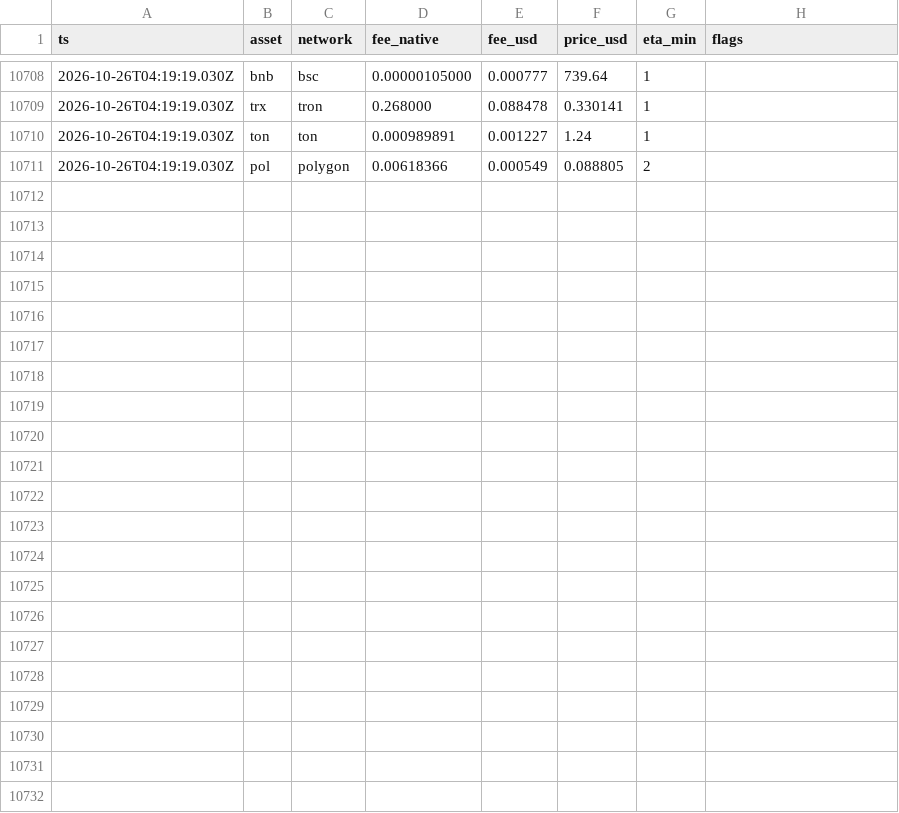
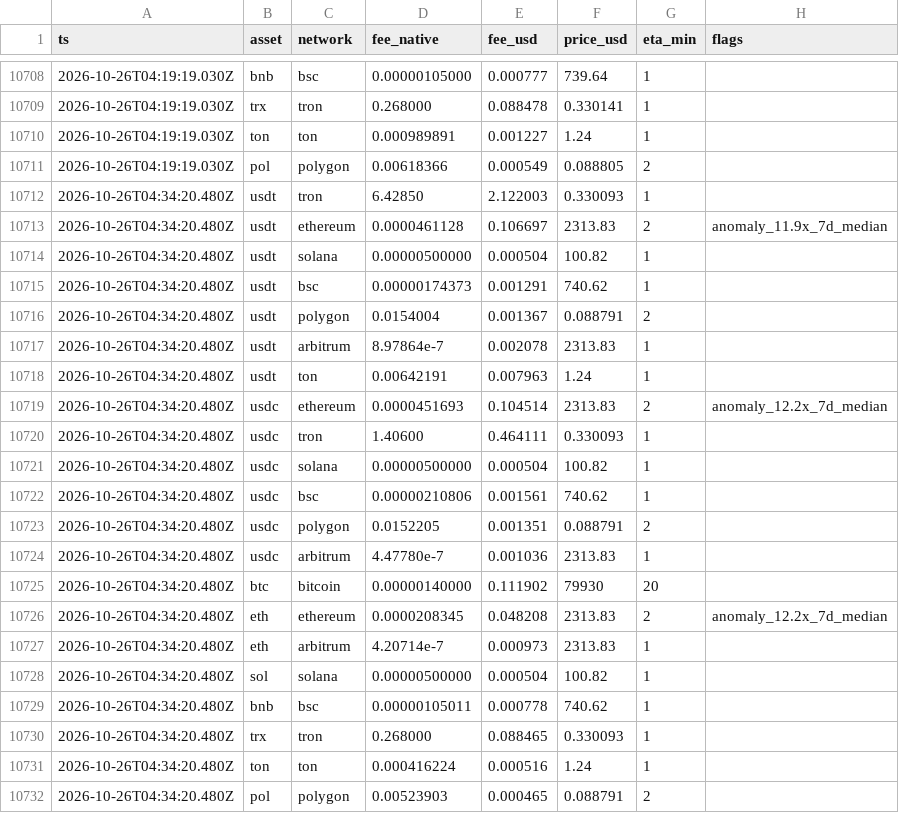
Before and after one commit to maresfield-cmyk/gcrypto, a CSV file: data/history/networks.csv, drawn as a sheet; only a part is shown, gaps mark what is left out; the diff names each change by its address in the sheet, - before the commit and + after, or states it on an @@ line.

Commit message:
data: 2026-10-26T04:34:59Z [skip ci]

```diff
--- a/data/history/networks.csv
+++ b/data/history/networks.csv
+row 10712: 2026-10-26T04:34:20.480Z | usdt | tron | 6.42850 | 2.122003 | 0.330093 | 1
+row 10713: 2026-10-26T04:34:20.480Z | usdt | ethereum | 0.0000461128 | 0.106697 | 2313.83 | 2 | anomaly_11.9x_7d_median
+row 10714: 2026-10-26T04:34:20.480Z | usdt | solana | 0.00000500000 | 0.000504 | 100.82 | 1
+row 10715: 2026-10-26T04:34:20.480Z | usdt | bsc | 0.00000174373 | 0.001291 | 740.62 | 1
+row 10716: 2026-10-26T04:34:20.480Z | usdt | polygon | 0.0154004 | 0.001367 | 0.088791 | 2
+row 10717: 2026-10-26T04:34:20.480Z | usdt | arbitrum | 8.97864e-7 | 0.002078 | 2313.83 | 1
+row 10718: 2026-10-26T04:34:20.480Z | usdt | ton | 0.00642191 | 0.007963 | 1.24 | 1
+row 10719: 2026-10-26T04:34:20.480Z | usdc | ethereum | 0.0000451693 | 0.104514 | 2313.83 | 2 | anomaly_12.2x_7d_median
+row 10720: 2026-10-26T04:34:20.480Z | usdc | tron | 1.40600 | 0.464111 | 0.330093 | 1
+row 10721: 2026-10-26T04:34:20.480Z | usdc | solana | 0.00000500000 | 0.000504 | 100.82 | 1
+row 10722: 2026-10-26T04:34:20.480Z | usdc | bsc | 0.00000210806 | 0.001561 | 740.62 | 1
+row 10723: 2026-10-26T04:34:20.480Z | usdc | polygon | 0.0152205 | 0.001351 | 0.088791 | 2
+row 10724: 2026-10-26T04:34:20.480Z | usdc | arbitrum | 4.47780e-7 | 0.001036 | 2313.83 | 1
+row 10725: 2026-10-26T04:34:20.480Z | btc | bitcoin | 0.00000140000 | 0.111902 | 79930 | 20
+row 10726: 2026-10-26T04:34:20.480Z | eth | ethereum | 0.0000208345 | 0.048208 | 2313.83 | 2 | anomaly_12.2x_7d_median
+row 10727: 2026-10-26T04:34:20.480Z | eth | arbitrum | 4.20714e-7 | 0.000973 | 2313.83 | 1
+row 10728: 2026-10-26T04:34:20.480Z | sol | solana | 0.00000500000 | 0.000504 | 100.82 | 1
+row 10729: 2026-10-26T04:34:20.480Z | bnb | bsc | 0.00000105011 | 0.000778 | 740.62 | 1
+row 10730: 2026-10-26T04:34:20.480Z | trx | tron | 0.268000 | 0.088465 | 0.330093 | 1
+row 10731: 2026-10-26T04:34:20.480Z | ton | ton | 0.000416224 | 0.000516 | 1.24 | 1
+row 10732: 2026-10-26T04:34:20.480Z | pol | polygon | 0.00523903 | 0.000465 | 0.088791 | 2
```
Also changed, not shown: 45 other files.
